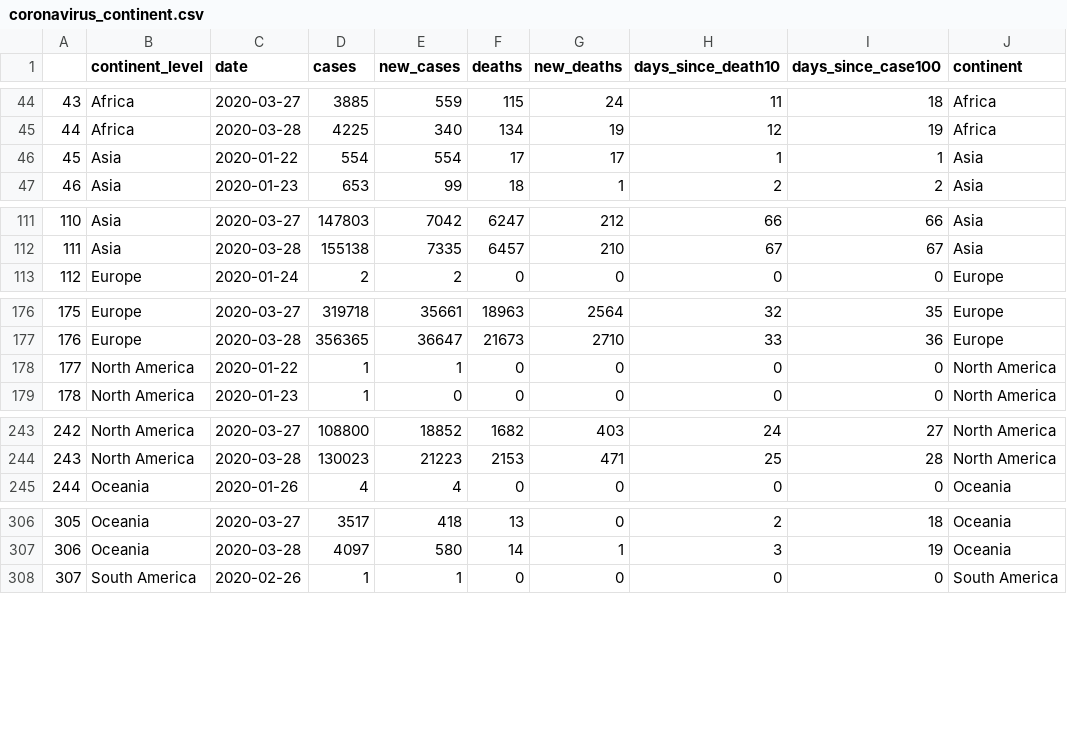
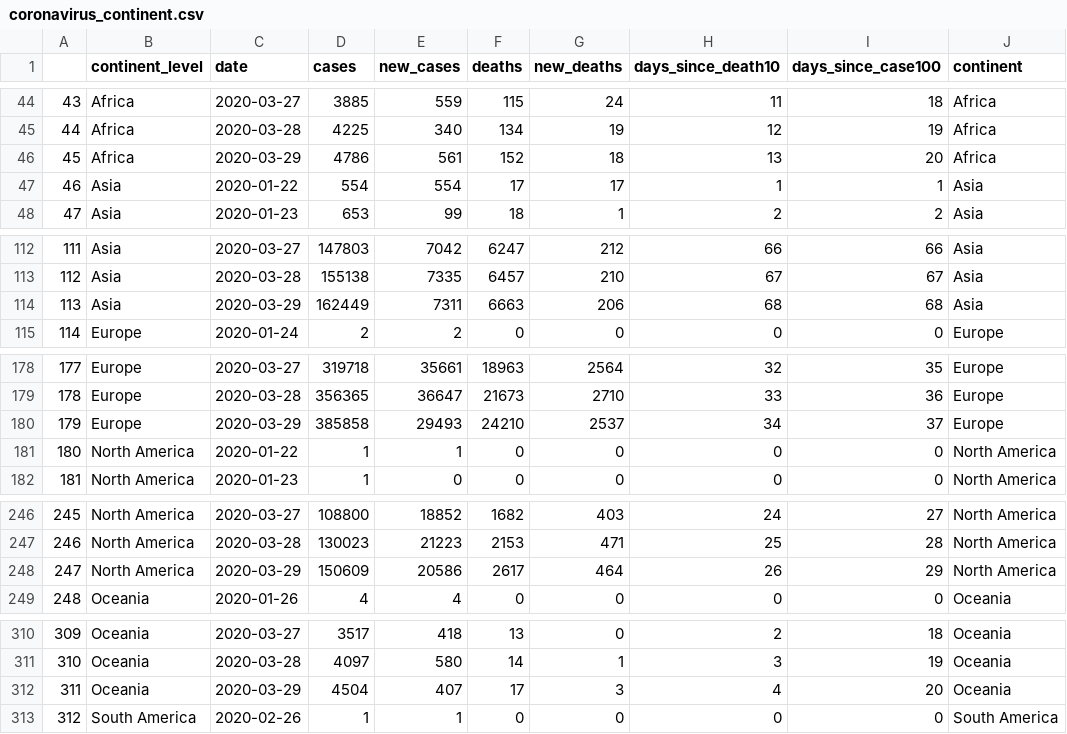
Before and after one commit to eparker12/nCoV_tracker, a CSV file: input_data/coronavirus_continent.csv, drawn as a sheet; only a part is shown, gaps mark what is left out; addresses are those after the commit; the diff covers the shown part only; the diff names each change by its address in the sheet, - before the commit and + after, or states it on an @@ line.

```diff
--- a/input_data/coronavirus_continent.csv
+++ b/input_data/coronavirus_continent.csv
+row 46: 45 | Africa | 2020-03-29 | 4786 | 561 | 152 | 18 | 13 | 20 | Africa
@@ column A renumbered between rows 47 and 344 @@
+row 114: 113 | Asia | 2020-03-29 | 162449 | 7311 | 6663 | 206 | 68 | 68 | Asia
+row 180: 179 | Europe | 2020-03-29 | 385858 | 29493 | 24210 | 2537 | 34 | 37 | Europe
+row 248: 247 | North America | 2020-03-29 | 150609 | 20586 | 2617 | 464 | 26 | 29 | North America
+row 312: 311 | Oceania | 2020-03-29 | 4504 | 407 | 17 | 3 | 4 | 20 | Oceania
```
Also changed, not shown: 1 added row elsewhere in this file, input_data/coronavirus_global.csv, input_data/coronavirus_today.csv, 4 other files.
